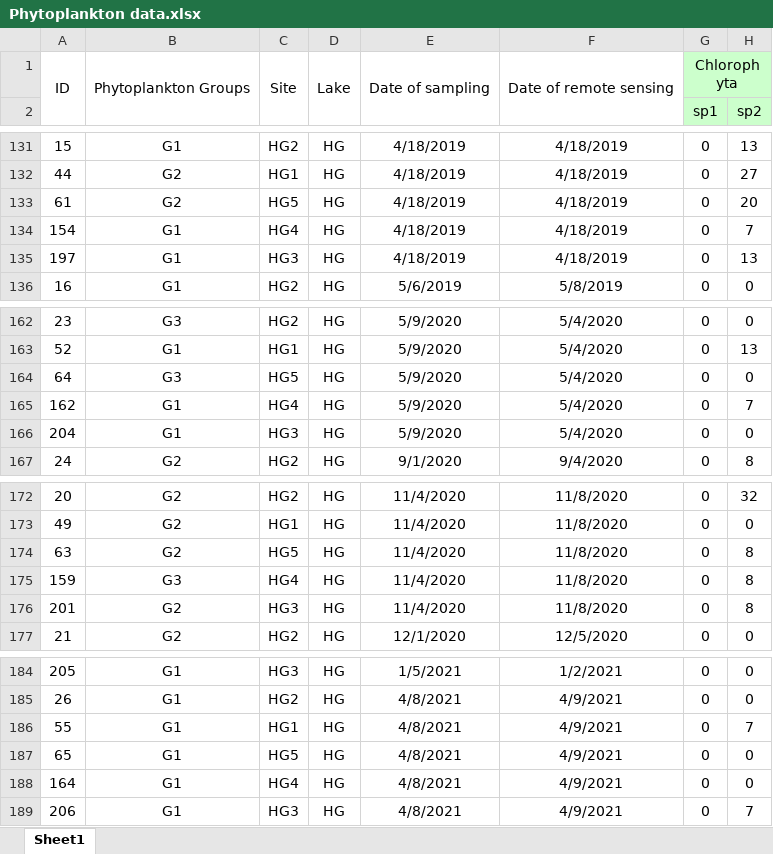
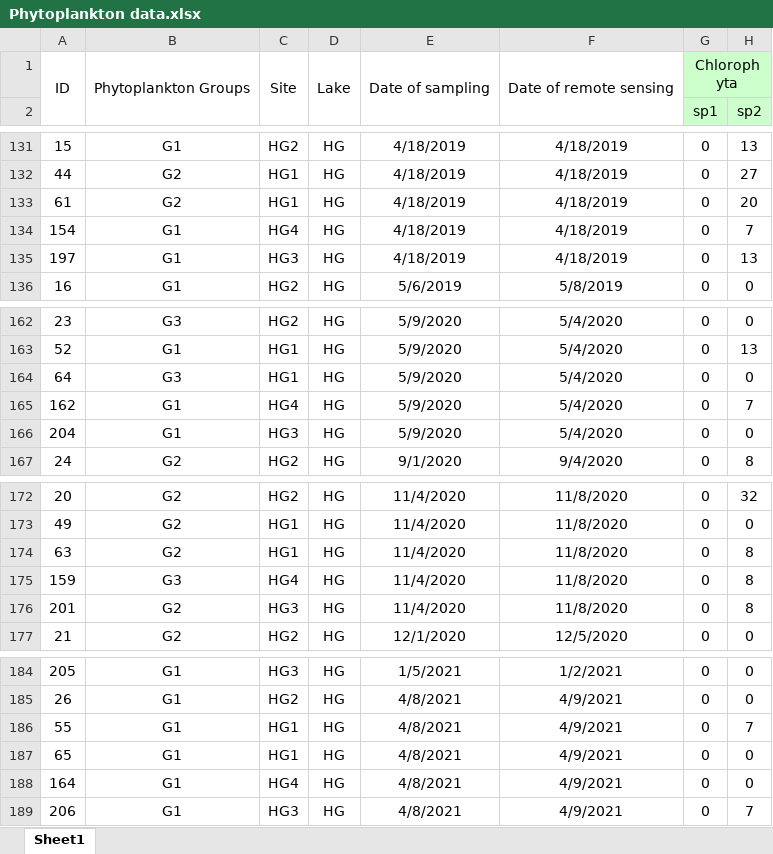
Before and after one commit to bodaorao/Phytoplankton-data, an Excel workbook: Phytoplankton data.xlsx, sheet Sheet1, drawn as a sheet; only a part is shown, gaps mark what is left out; values as stored, in another font and other column widths than the file's, no borders; the diff covers the shown part only; the diff names each change by its address in the sheet, - before the commit and + after, or states it on an @@ line.

```diff
--- a/Phytoplankton data.xlsx (sheet Sheet1)
+++ b/Phytoplankton data.xlsx (sheet Sheet1)
-C133: HG5
+C133: HG1
-C164: HG5
+C164: HG1
-C174: HG5
+C174: HG1
-C187: HG5
+C187: HG1
```
Also changed, not shown: 10 edited cells elsewhere in this sheet.
